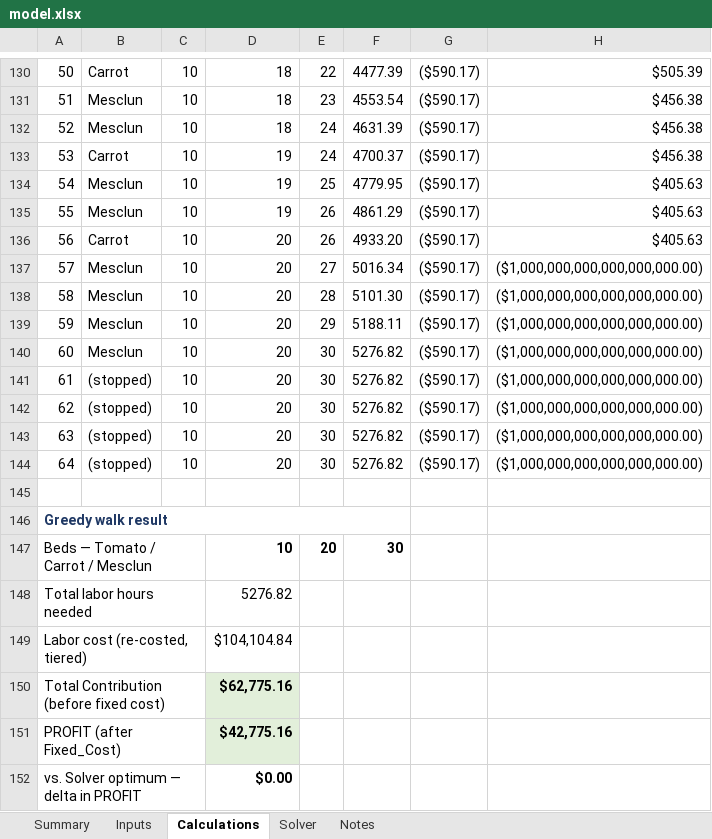
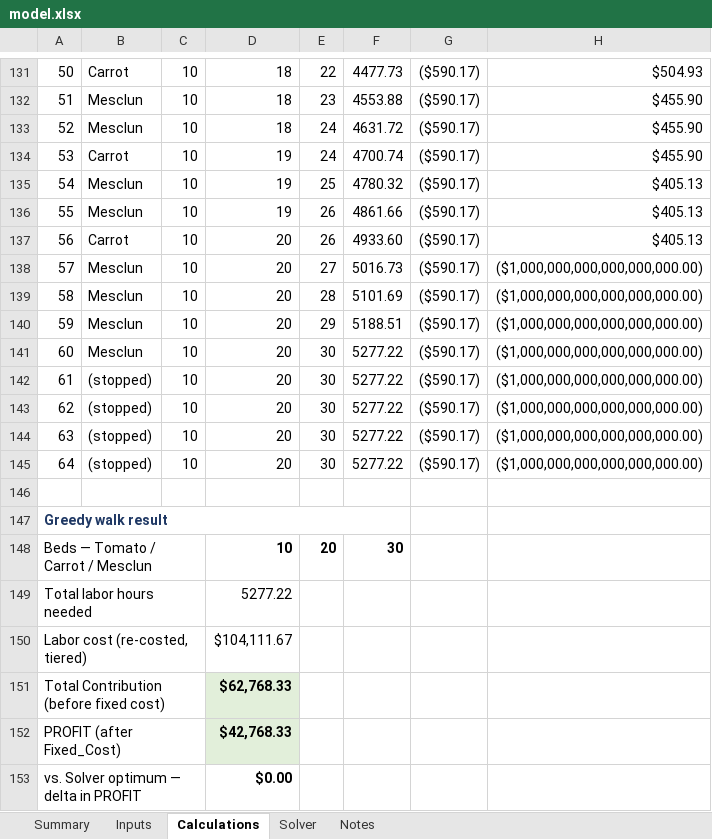
Before and after one commit to jekumura/jennifer-kumura, an Excel workbook: capabilities/marginal-analysis/model.xlsx, sheet Calculations, drawn as a sheet; only a part is shown, gaps mark what is left out; values as stored, in another font and other column widths than the file's, no borders; conditional formats not drawn; addresses are those after the commit; the diff covers the shown part only; the diff names each change by its address in the sheet, - before the commit and + after, or states it on an @@ line.

```diff
--- a/capabilities/marginal-analysis/model.xlsx (sheet Calculations)
+++ b/capabilities/marginal-analysis/model.xlsx (sheet Calculations)
-F131: 4477.39
+F131: 4477.73
-H131: $505.39
+H131: $504.93
-F132: 4553.54
+F132: 4553.88
-H132:H134: $456.38
+H132:H134: $455.90
-F133: 4631.39
+F133: 4631.72
-F134: 4700.37
+F134: 4700.74
-F135: 4779.95
+F135: 4780.32
-H135:H137: $405.63
+H135:H137: $405.13
-F136: 4861.29
+F136: 4861.66
-F137: 4933.20
+F137: 4933.60
-F138: 5016.34
+F138: 5016.73
-F139: 5101.30
+F139: 5101.69
-F140: 5188.11
+F140: 5188.51
-F141:F145: 5276.82
+F141:F145: 5277.22
-D149: 5276.82
+D149: 5277.22
-D150: $104,104.84
+D150: $104,111.67
-D151: $62,775.16
+D151: $62,768.33
-D152: $42,775.16
+D152: $42,768.33
```
Also changed, not shown: 2 added rows, 1 removed row, 193 edited cells and row numbers in column A elsewhere in this sheet, sheet Summary, sheet Notes, sheet Solver, formulas that keep their value, 1 other file.
